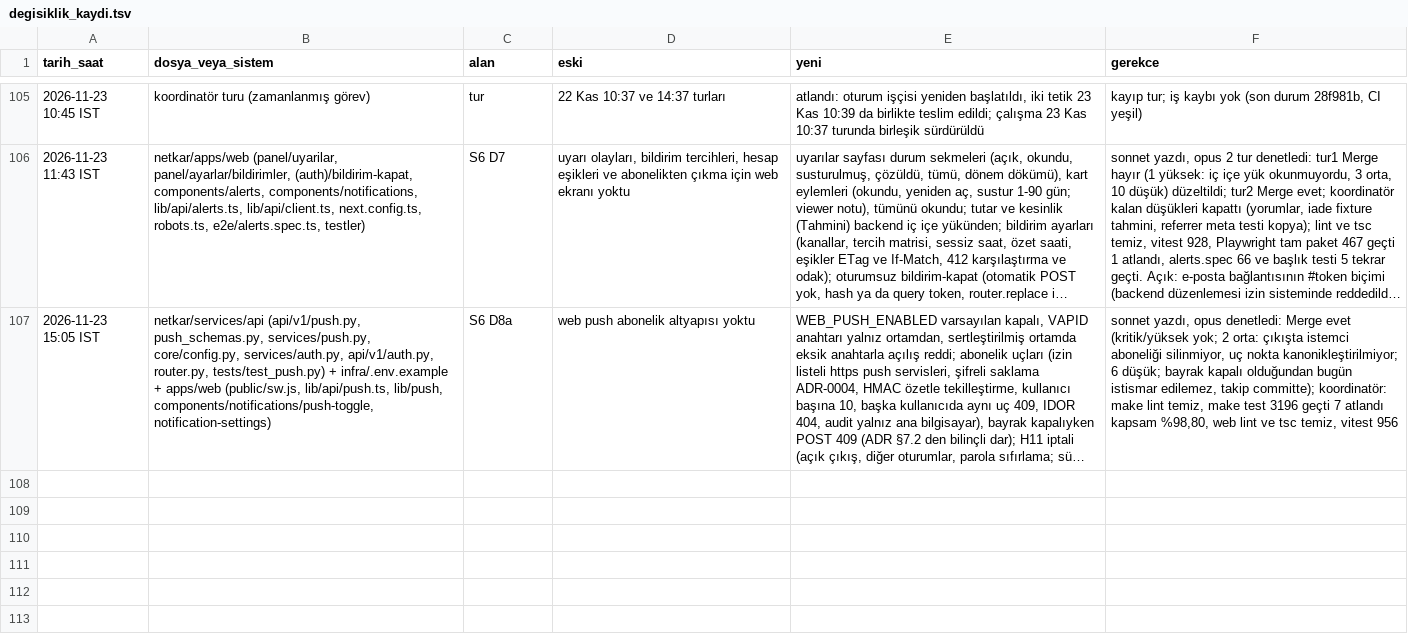
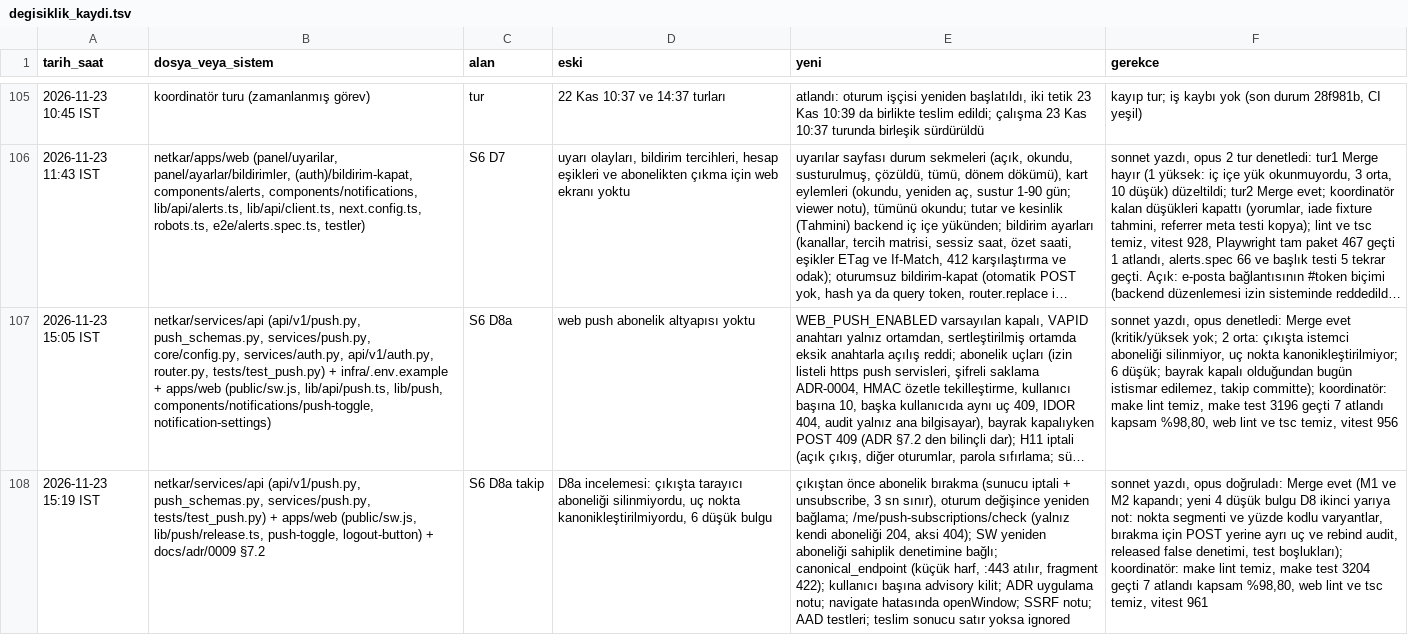
Before and after one commit to hyturkyilmaz/hyt, a TSV file: netkar/calisma_dosyalari/degisiklik_kaydi.tsv, drawn as a sheet; only a part is shown, gaps mark what is left out; long unchanged cells end in …; the diff names each change by its address in the sheet, - before the commit and + after, or states it on an @@ line.

```diff
--- a/netkar/calisma_dosyalari/degisiklik_kaydi.tsv
+++ b/netkar/calisma_dosyalari/degisiklik_kaydi.tsv
+row 108: 2026-11-23 15:19 IST | netkar/services/api (api/v1/push.py, push_schemas.py, services/push.py, tests/test_push.py) + apps/web (public/sw.js, lib/push/release.ts, push-toggle, logout-button) + docs/adr/0009 §7.2 | S6 D8a takip | D8a incelemesi: çıkışta tarayıcı aboneliği silinmiyordu, uç nokta kanonikleştirilmiyordu, 6 düşük bulgu | çıkıştan önce abonelik bırakma (sunucu iptali + unsubscribe, 3 sn sınır), oturum değişince yeniden bağlama; /me/push-subscriptions/check (yalnız kendi aboneliği 204, aksi 404); SW yeniden aboneliği sahiplik denetimine bağlı; canonical_endpoint (küçük harf, :443 atılır, fragment 422); kullanıcı başına advisory kilit; ADR uygulama notu; navigate hatasında openWindow; SSRF notu; AAD testleri; teslim sonucu satır yoksa ignored | sonnet yazdı, opus doğruladı: Merge evet (M1 ve M2 kapandı; yeni 4 düşük bulgu D8 ikinci yarıya not: nokta segmenti ve yüzde kodlu varyantlar, bırakma için POST yerine ayrı uç ve rebind audit, released false denetimi, test boşlukları); koordinatör: make lint temiz, make test 3204 geçti 7 atlandı kapsam %98,80, web lint ve tsc temiz, vitest 961
```
Also changed, not shown: 12 other files.
